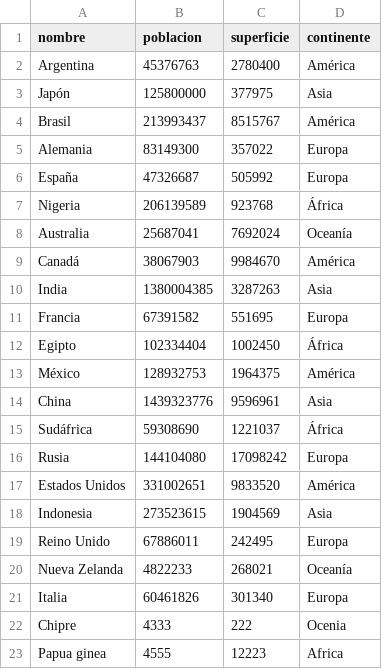
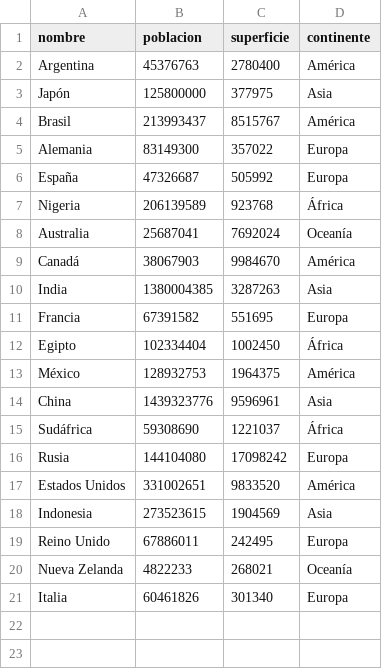
Before and after one commit to ClaudioLegrand/gestion_de_paises, a CSV file: datos/paises.csv, drawn as a sheet; the diff names each change by its address in the sheet, - before the commit and + after, or states it on an @@ line.

Commit message:
Actualizo paises
Actualizo paises para coincidir con github

```diff
--- a/datos/paises.csv
+++ b/datos/paises.csv
-row 22: Chipre | 4333 | 222 | Ocenia
-row 23: Papua ginea | 4555 | 12223 | Africa
```
